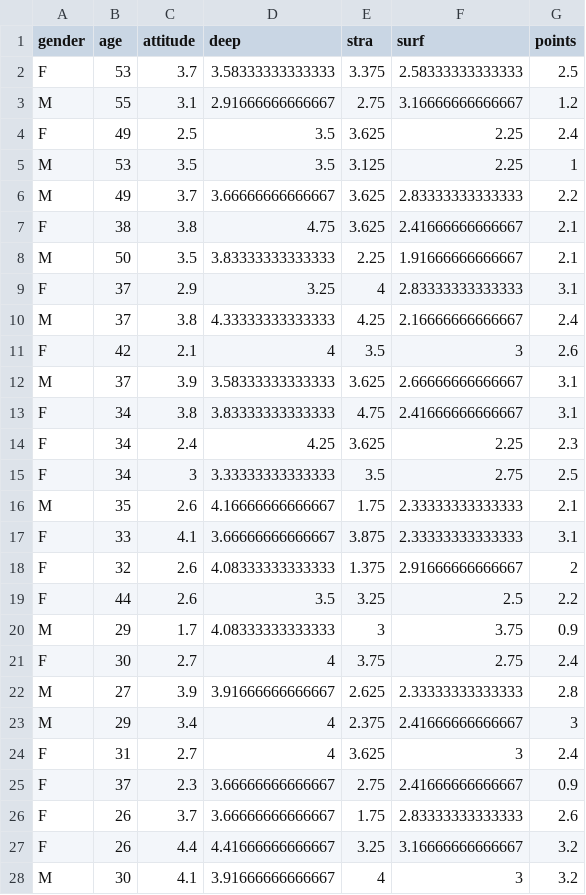
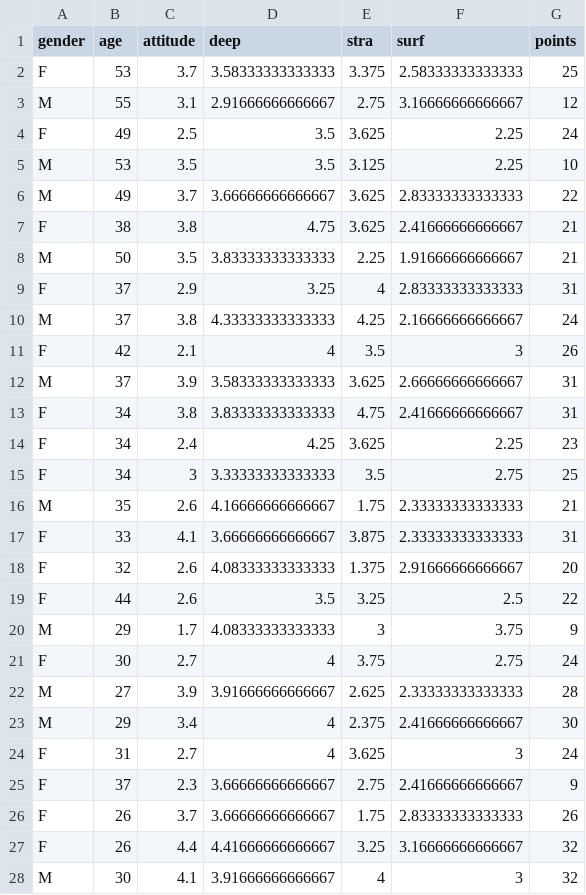
Before and after one commit to wilhelmkvist/IODS-project, a CSV file: data/learning2014.csv, drawn as a sheet; only a part is shown; the diff covers the shown part only.

```diff
--- a/data/learning2014.csv
+++ b/data/learning2014.csv
@@ -1,28 +1,28 @@
 "gender","age","attitude","deep","stra","surf","points"
-"F",53,3.7,3.58333333333333,3.375,2.58333333333333,2.5
-"M",55,3.1,2.91666666666667,2.75,3.16666666666667,1.2
-"F",49,2.5,3.5,3.625,2.25,2.4
-"M",53,3.5,3.5,3.125,2.25,1
-"M",49,3.7,3.66666666666667,3.625,2.83333333333333,2.2
-"F",38,3.8,4.75,3.625,2.41666666666667,2.1
-"M",50,3.5,3.83333333333333,2.25,1.91666666666667,2.1
-"F",37,2.9,3.25,4,2.83333333333333,3.1
-"M",37,3.8,4.33333333333333,4.25,2.16666666666667,2.4
-"F",42,2.1,4,3.5,3,2.6
-"M",37,3.9,3.58333333333333,3.625,2.66666666666667,3.1
-"F",34,3.8,3.83333333333333,4.75,2.41666666666667,3.1
-"F",34,2.4,4.25,3.625,2.25,2.3
-"F",34,3,3.33333333333333,3.5,2.75,2.5
-"M",35,2.6,4.16666666666667,1.75,2.33333333333333,2.1
-"F",33,4.1,3.66666666666667,3.875,2.33333333333333,3.1
-"F",32,2.6,4.08333333333333,1.375,2.91666666666667,2
-"F",44,2.6,3.5,3.25,2.5,2.2
-"M",29,1.7,4.08333333333333,3,3.75,0.9
-"F",30,2.7,4,3.75,2.75,2.4
-"M",27,3.9,3.91666666666667,2.625,2.33333333333333,2.8
-"M",29,3.4,4,2.375,2.41666666666667,3
-"F",31,2.7,4,3.625,3,2.4
-"F",37,2.3,3.66666666666667,2.75,2.41666666666667,0.9
-"F",26,3.7,3.66666666666667,1.75,2.83333333333333,2.6
-"F",26,4.4,4.41666666666667,3.25,3.16666666666667,3.2
-"M",30,4.1,3.91666666666667,4,3,3.2
+"F",53,3.7,3.58333333333333,3.375,2.58333333333333,25
+"M",55,3.1,2.91666666666667,2.75,3.16666666666667,12
+"F",49,2.5,3.5,3.625,2.25,24
+"M",53,3.5,3.5,3.125,2.25,10
+"M",49,3.7,3.66666666666667,3.625,2.83333333333333,22
+"F",38,3.8,4.75,3.625,2.41666666666667,21
+"M",50,3.5,3.83333333333333,2.25,1.91666666666667,21
+"F",37,2.9,3.25,4,2.83333333333333,31
+"M",37,3.8,4.33333333333333,4.25,2.16666666666667,24
+"F",42,2.1,4,3.5,3,26
+"M",37,3.9,3.58333333333333,3.625,2.66666666666667,31
+"F",34,3.8,3.83333333333333,4.75,2.41666666666667,31
+"F",34,2.4,4.25,3.625,2.25,23
+"F",34,3,3.33333333333333,3.5,2.75,25
+"M",35,2.6,4.16666666666667,1.75,2.33333333333333,21
+"F",33,4.1,3.66666666666667,3.875,2.33333333333333,31
+"F",32,2.6,4.08333333333333,1.375,2.91666666666667,20
+"F",44,2.6,3.5,3.25,2.5,22
+"M",29,1.7,4.08333333333333,3,3.75,9
+"F",30,2.7,4,3.75,2.75,24
+"M",27,3.9,3.91666666666667,2.625,2.33333333333333,28
+"M",29,3.4,4,2.375,2.41666666666667,30
+"F",31,2.7,4,3.625,3,24
+"F",37,2.3,3.66666666666667,2.75,2.41666666666667,9
+"F",26,3.7,3.66666666666667,1.75,2.83333333333333,26
+"F",26,4.4,4.41666666666667,3.25,3.16666666666667,32
+"M",30,4.1,3.91666666666667,4,3,32
```
Also changed, not shown: 139 edited cells elsewhere in this file, 4 other files.
